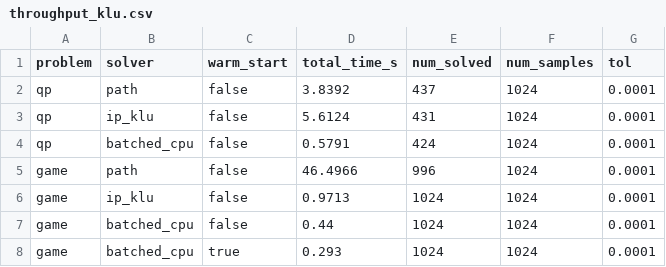
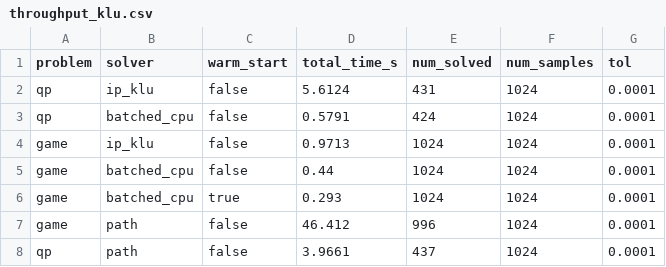
Before and after one commit to CLeARoboticsLab/MixedComplementarityProblems.jl, a CSV file: benchmark/results/throughput_klu.csv, drawn as a sheet.

```diff
--- a/benchmark/results/throughput_klu.csv
+++ b/benchmark/results/throughput_klu.csv
@@ -1,6 +1,4 @@
 problem,solver,warm_start,total_time_s,num_solved,num_samples,tol
-qp,path,false,3.8392,437,1024,0.0001
 qp,ip_klu,false,5.6124,431,1024,0.0001
 qp,batched_cpu,false,0.5791,424,1024,0.0001
-game,path,false,46.4966,996,1024,0.0001
 game,ip_klu,false,0.9713,1024,1024,0.0001
@@ -8 +6,3 @@ game,batched_cpu,false,0.44,1024,1024,0.0001
 game,batched_cpu,true,0.293,1024,1024,0.0001
+game,path,false,46.412,996,1024,0.0001
+qp,path,false,3.9661,437,1024,0.0001
```
Also changed, not shown: benchmark/results/experiments.csv, benchmark/results/per_instance.csv, 10 other files.
